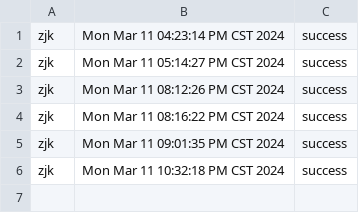
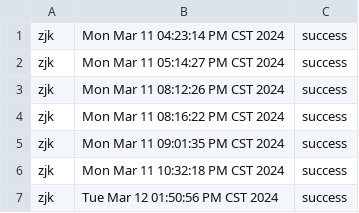
Before and after one commit to creatern/NoteBook, a CSV file: ilog/igit_log.csv, drawn as a sheet; the diff names each change by its address in the sheet, - before the commit and + after, or states it on an @@ line.

Commit message:
none

```diff
--- a/ilog/igit_log.csv
+++ b/ilog/igit_log.csv
+row 7: zjk | Tue Mar 12 01:50:56 PM CST 2024 | success
```
